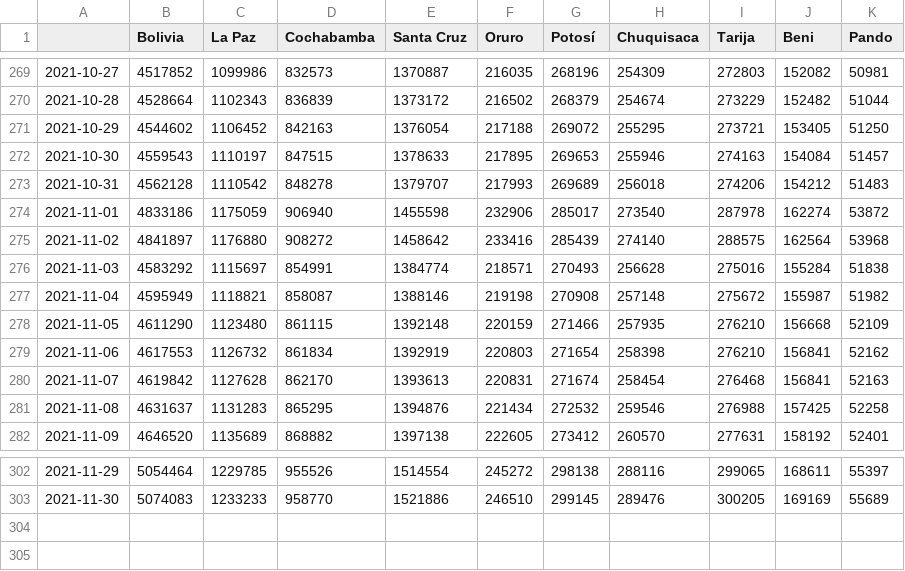
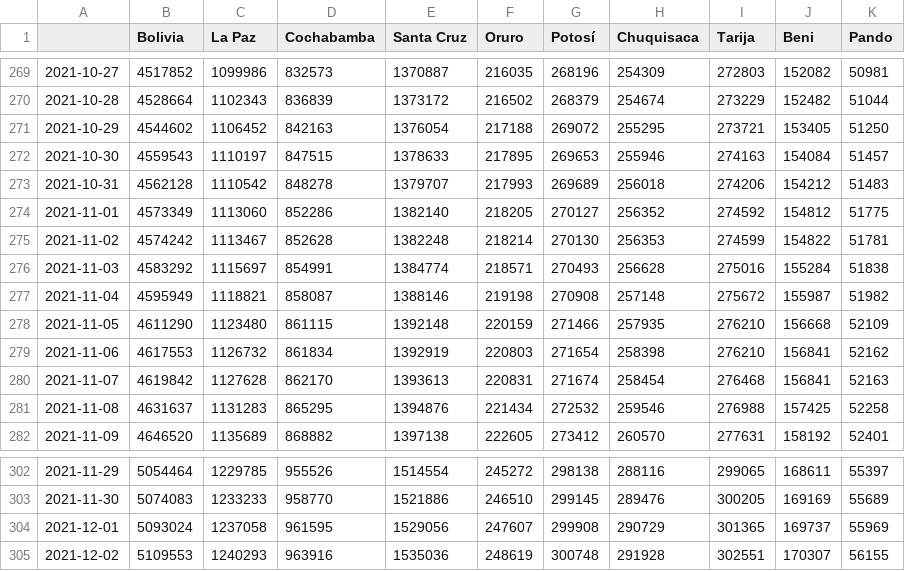
Before and after one commit to dquintani/vacunacion, a CSV file: datos/pob_con_almenos_una_acumulado.csv, drawn as a sheet; only a part is shown, gaps mark what is left out.

```diff
--- a/datos/pob_con_almenos_una_acumulado.csv
+++ b/datos/pob_con_almenos_una_acumulado.csv
@@ -273,4 +273,4 @@
 2021-10-31,4562128,1110542,848278,1379707,217993,269689,256018,274206,154212,51483
-2021-11-01,4833186,1175059,906940,1455598,232906,285017,273540,287978,162274,53872
-2021-11-02,4841897,1176880,908272,1458642,233416,285439,274140,288575,162564,53968
+2021-11-01,4573349,1113060,852286,1382140,218205,270127,256352,274592,154812,51775
+2021-11-02,4574242,1113467,852628,1382248,218214,270130,256353,274599,154822,51781
 2021-11-03,4583292,1115697,854991,1384774,218571,270493,256628,275016,155284,51838
@@ -303 +303,3 @@
 2021-11-30,5074083,1233233,958770,1521886,246510,299145,289476,300205,169169,55689
+2021-12-01,5093024,1237058,961595,1529056,247607,299908,290729,301365,169737,55969
+2021-12-02,5109553,1240293,963916,1535036,248619,300748,291928,302551,170307,56155
```
Also changed, not shown: datos/dosis_refuerzo1_acumulado.csv, datos/pob_con_vac_completa_acumulado.csv, 15 other files.
